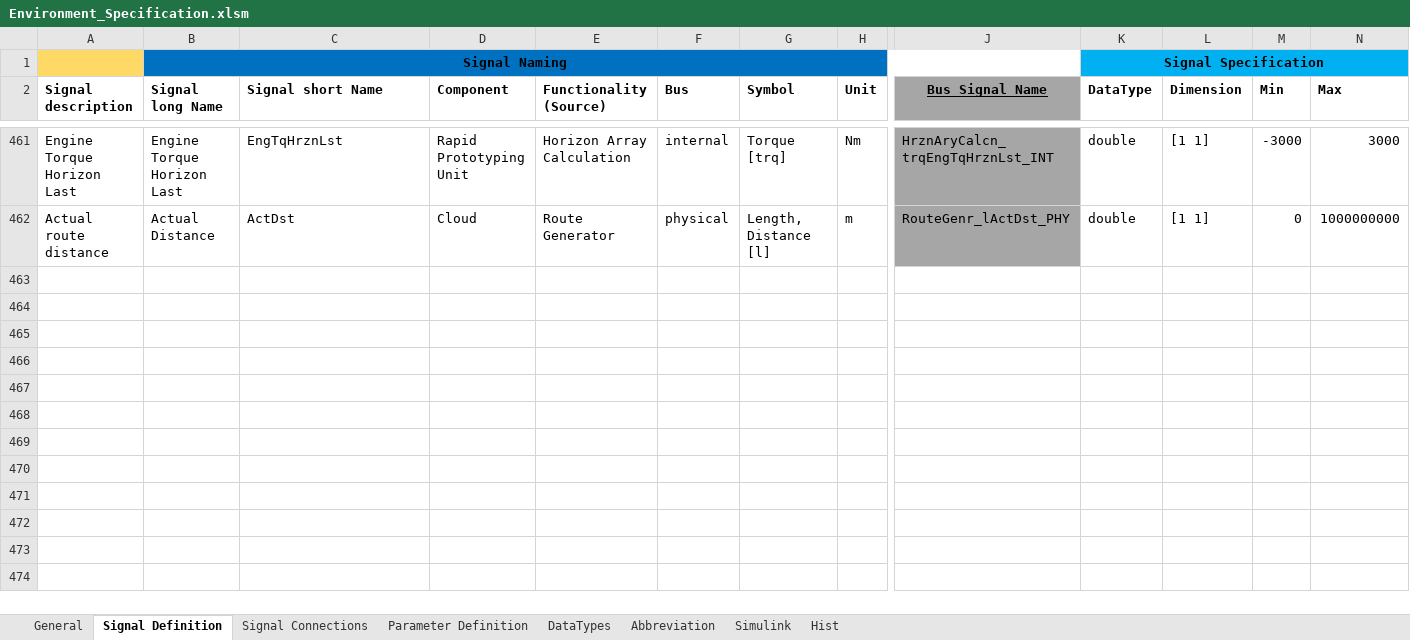
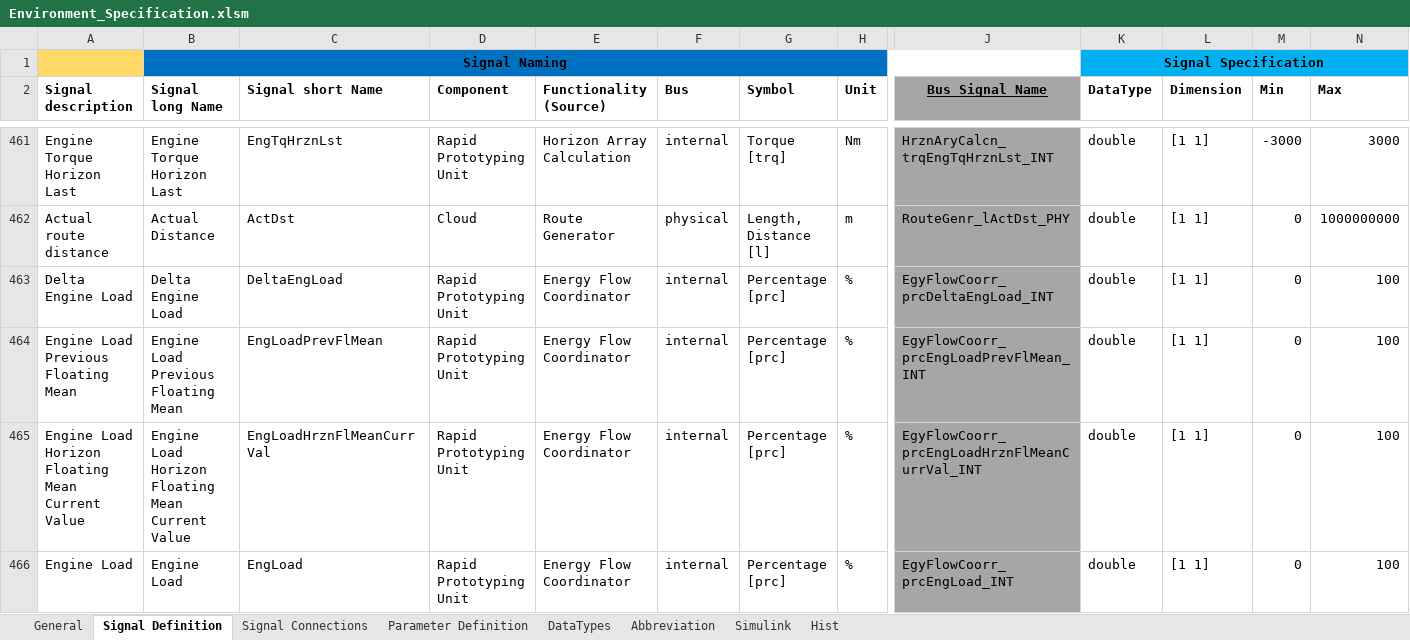
Before and after one commit to eozatay/optitruck_simulator, an Excel workbook: Environment_Specification.xlsm, sheet Signal Definition, drawn as a sheet; only a part is shown, gaps mark what is left out; values as stored, in another font and other column widths than the file's, no borders; charts and pictures not drawn; rows hold the shown columns only; the diff names each change by its address in the sheet, - before the commit and + after, or states it on an @@ line.

```diff
--- a/Environment_Specification.xlsm (sheet Signal Definition)
+++ b/Environment_Specification.xlsm (sheet Signal Definition)
+row 463: Delta Engine Load | Delta Engine Load | DeltaEngLoad | Rapid Prototyping Unit | Energy Flow Coordinator | internal | Percentage [prc] | % | EgyFlowCoorr_prcDeltaEngLoad_INT | double | [1 1] | 0 | 100
+row 464: Engine Load Previous Floating Mean | Engine Load Previous Floating Mean | EngLoadPrevFlMean | Rapid Prototyping Unit | Energy Flow Coordinator | internal | Percentage [prc] | % | EgyFlowCoorr_prcEngLoadPrevFlMean_INT | double | [1 1] | 0 | 100
+row 465: Engine Load Horizon Floating Mean Current Value | Engine Load Horizon Floating Mean Current Value | EngLoadHrznFlMeanCurrVal | Rapid Prototyping Unit | Energy Flow Coordinator | internal | Percentage [prc] | % | EgyFlowCoorr_prcEngLoadHrznFlMeanCurrVal_INT | double | [1 1] | 0 | 100
+row 466: Engine Load | Engine Load | EngLoad | Rapid Prototyping Unit | Energy Flow Coordinator | internal | Percentage [prc] | % | EgyFlowCoorr_prcEngLoad_INT | double | [1 1] | 0 | 100
```
Also changed, not shown: sheet Hist, sheet Signal Connections, sheet Parameter Definition, charts or pictures.
